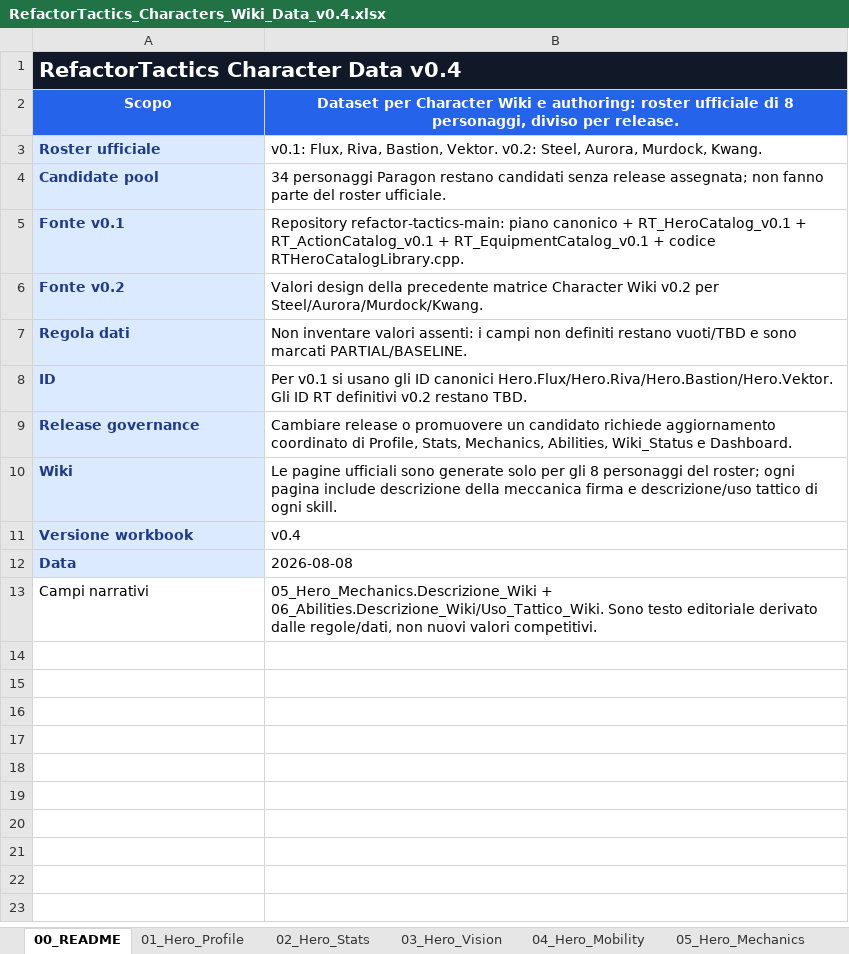
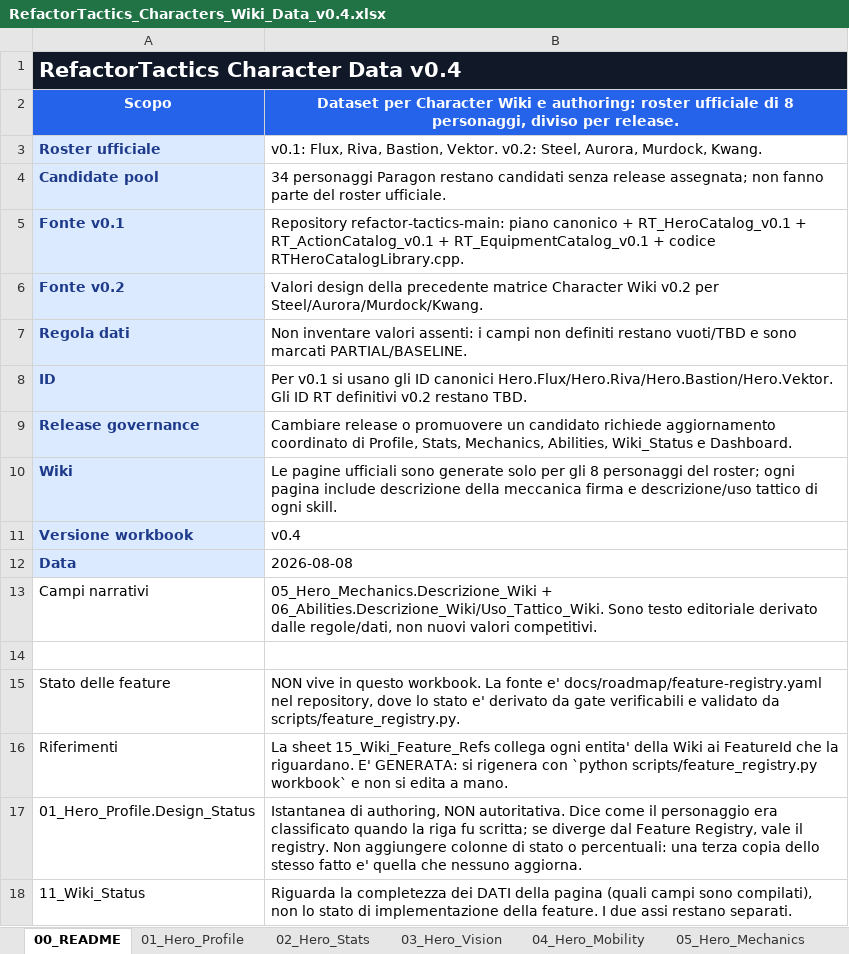
Before and after one commit to DegrassiAaron/refactor-tactics-main, an Excel workbook: docs/characters/data/RefactorTactics_Characters_Wiki_Data_v0.4.xlsx, sheet 00_README, drawn as a sheet; values as stored, in another font and other column widths than the file's, no borders; the diff names each change by its address in the sheet, - before the commit and + after, or states it on an @@ line.

```diff
--- a/docs/characters/data/RefactorTactics_Characters_Wiki_Data_v0.4.xlsx (sheet 00_README)
+++ b/docs/characters/data/RefactorTactics_Characters_Wiki_Data_v0.4.xlsx (sheet 00_README)
-B1 fill: #111827
+B1 fill: none
+row 14: (empty)
+row 15: Stato delle feature | NON vive in questo workbook. La fonte e' docs/roadmap/feature-registry.yaml nel repository, dove lo stato e' derivato da gate verificabili e validato da scripts/feature_registry.py.
+row 16: Riferimenti | La sheet 15_Wiki_Feature_Refs collega ogni entita' della Wiki ai FeatureId che la riguardano. E' GENERATA: si rigenera con `python scripts/feature_registry.py workbook` e non si edita a mano.
+row 17: 01_Hero_Profile.Design_Status | Istantanea di authoring, NON autoritativa. Dice come il personaggio era classificato quando la riga fu scritta; se diverge dal Feature Registry, vale il registry. Non aggiungere colonne di stato o percentuali: una terza copia dello stesso fatto e' quella che nessuno aggiorna.
+row 18: 11_Wiki_Status | Riguarda la completezza dei DATI della pagina (quali campi sono compilati), non lo stato di implementazione della feature. I due assi restano separati.
```
Also changed, not shown: sheet 06_Abilities, sheet 07_Reactions, sheet 01_Hero_Profile, sheet 13_Dashboard, sheet 05_Hero_Mechanics, sheet 04_Hero_Mobility, 7 more sheets, other sheet tabs.
